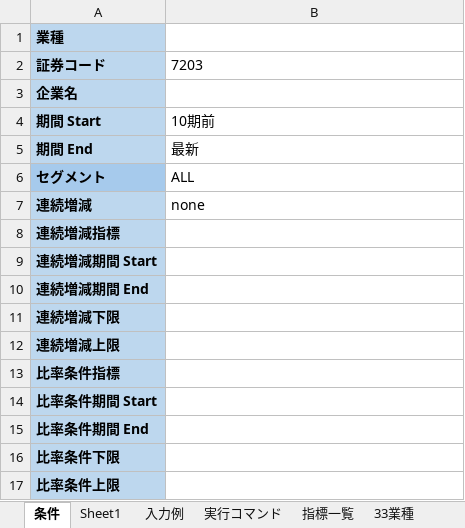
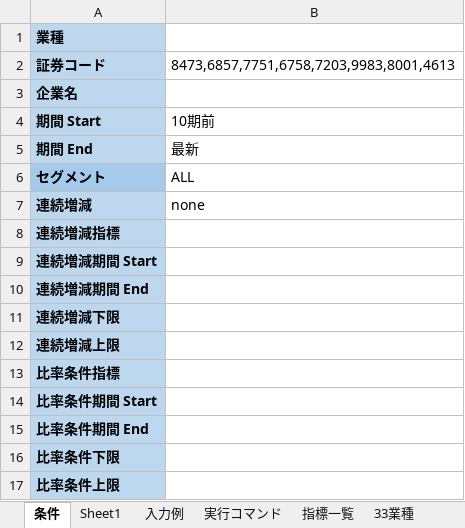
Before and after one commit to k6qybsxt/edinet-tool, an Excel workbook: config/excel/DB抽出条件.xlsx, sheet 条件, drawn as a sheet; values as stored, in another font and other column widths than the file's, no borders; table styles not drawn; the diff names each change by its address in the sheet, - before the commit and + after, or states it on an @@ line.

```diff
--- a/config/excel/DB抽出条件.xlsx (sheet 条件)
+++ b/config/excel/DB抽出条件.xlsx (sheet 条件)
-B2: 7203
+B2: 8473,6857,7751,6758,7203,9983,8001,4613
```
Also changed, not shown: 9 other files.
